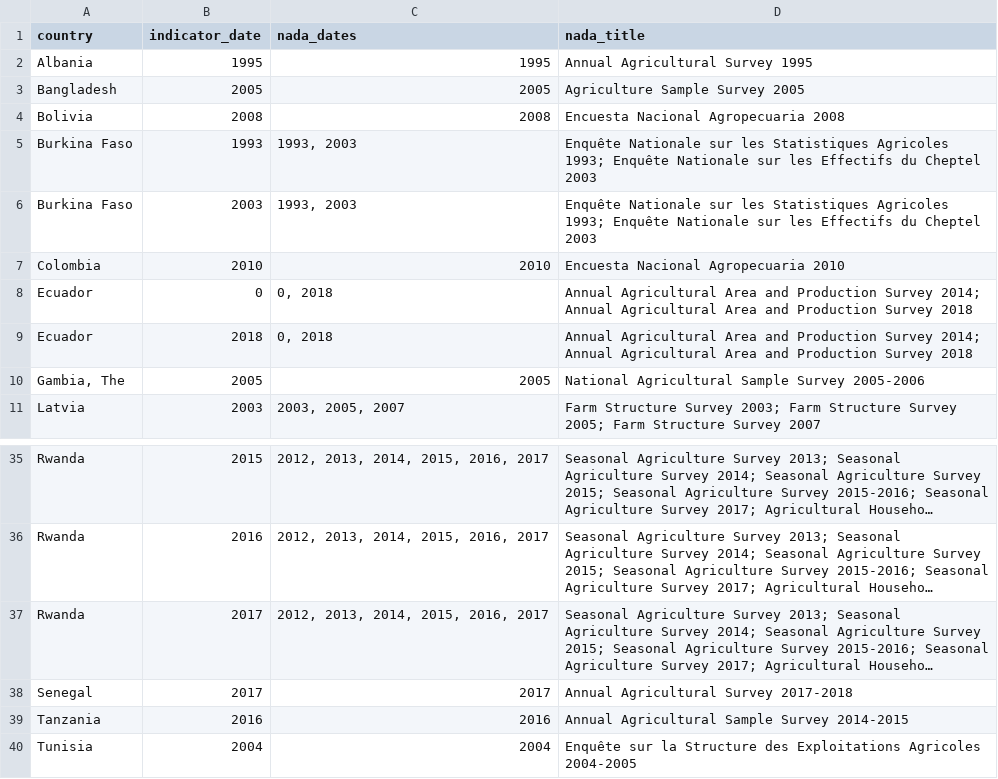
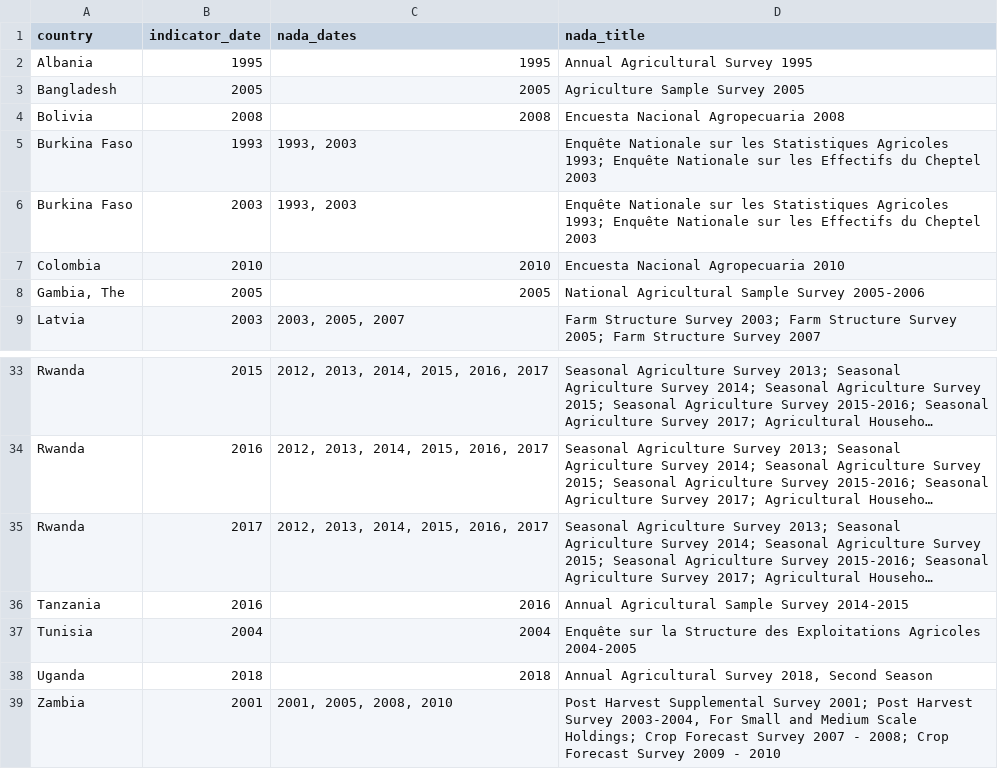
Before and after one commit to worldbank/SPI, a CSV file: 01_raw_data/4.1_SOCS/D4.1.5.SVY.AGRI_NADA.csv, drawn as a sheet; only a part is shown, gaps mark what is left out; the shorter side is filled out with more unchanged rows; long unchanged cells end in …; the diff names each change by its address in the sheet, - before the commit and + after, or states it on an @@ line.

```diff
--- a/01_raw_data/4.1_SOCS/D4.1.5.SVY.AGRI_NADA.csv
+++ b/01_raw_data/4.1_SOCS/D4.1.5.SVY.AGRI_NADA.csv
-row 8: Ecuador | 0 | 0, 2018 | Annual Agricultural Area and Production Survey 2014; Annual Agricultural Area and Production Survey 2018
-row 9: Ecuador | 2018 | 0, 2018 | Annual Agricultural Area and Production Survey 2014; Annual Agricultural Area and Production Survey 2018
-row 38: Senegal | 2017 | 2017 | Annual Agricultural Survey 2017-2018
```
Also changed, not shown: 01_raw_data/4.1_SOCS/fao_library_public_studies.csv, 01_raw_data/4.1_SOCS/ilo_library_public_studies.csv, 25 other files.
